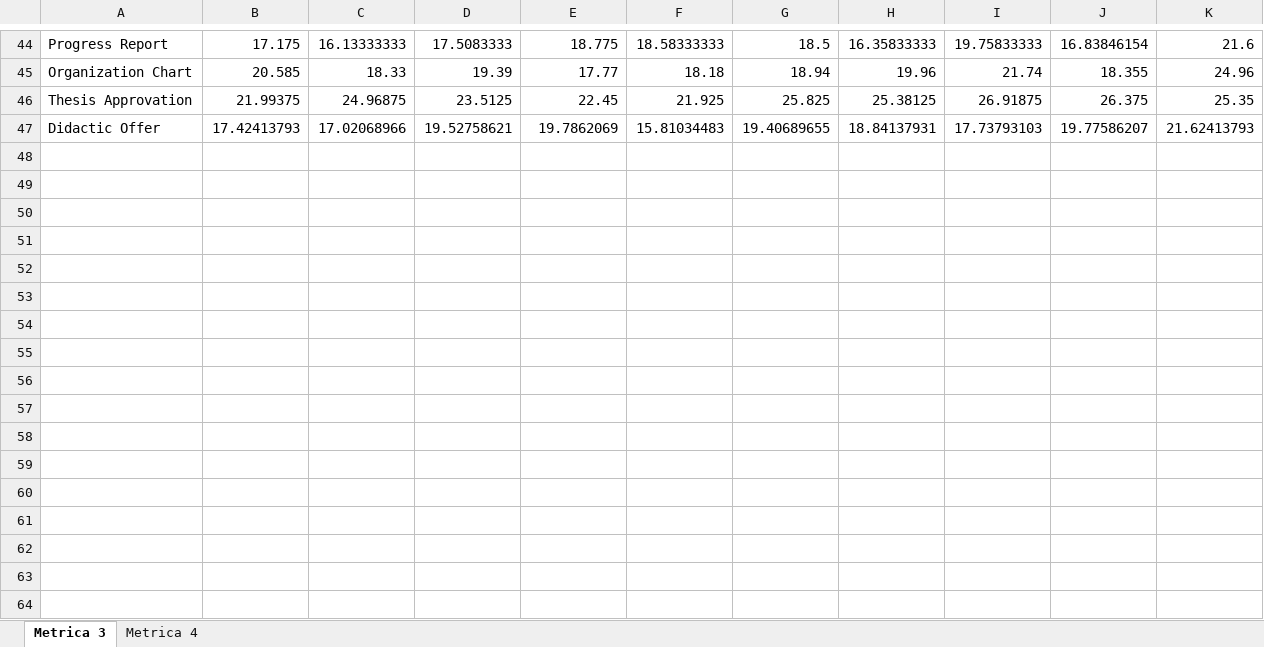
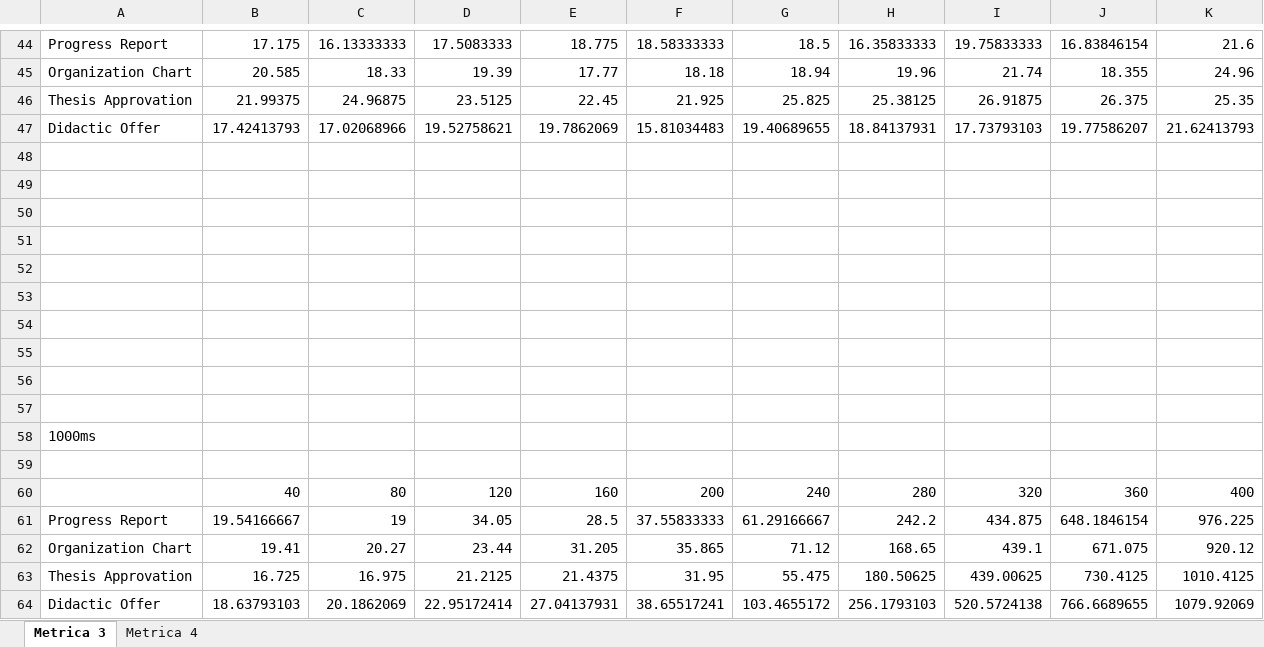
Before and after one commit to mattiamarilli/unifi_phd, an Excel workbook: documentation/ElaborazioneDati.xlsx, sheet Metrica 3, drawn as a sheet; only a part is shown, gaps mark what is left out; values as stored, in another font and other column widths than the file's, no borders; charts and pictures not drawn; the diff names each change by its address in the sheet, - before the commit and + after, or states it on an @@ line.

```diff
--- a/documentation/ElaborazioneDati.xlsx (sheet Metrica 3)
+++ b/documentation/ElaborazioneDati.xlsx (sheet Metrica 3)
+row 48: (empty)
+row 49: (empty)
+row 50: (empty)
+row 51: (empty)
+row 52: (empty)
+row 53: (empty)
+row 54: (empty)
+row 55: (empty)
+row 56: (empty)
+row 57: (empty)
+row 58: 1000ms
+row 59: (empty)
+row 60:  | 40 | 80 | 120 | 160 | 200 | 240 | 280 | 320 | 360 | 400
+row 61: Progress Report | 19.54166667 | 19 | 34.05 | 28.5 | 37.55833333 | 61.29166667 | 242.2 | 434.875 | 648.1846154 | 976.225
+row 62: Organization Chart | 19.41 | 20.27 | 23.44 | 31.205 | 35.865 | 71.12 | 168.65 | 439.1 | 671.075 | 920.12
+row 63: Thesis Approvation | 16.725 | 16.975 | 21.2125 | 21.4375 | 31.95 | 55.475 | 180.50625 | 439.00625 | 730.4125 | 1010.4125
+row 64: Didactic Offer | 18.63793103 | 20.1862069 | 22.95172414 | 27.04137931 | 38.65517241 | 103.4655172 | 256.1793103 | 520.5724138 | 766.6689655 | 1079.92069
```
Also changed, not shown: charts or pictures, documentation/MultiUserIncreaseDo.xlsx, documentation/MultiUserIncreaseOc.xlsx, 7 other files.
